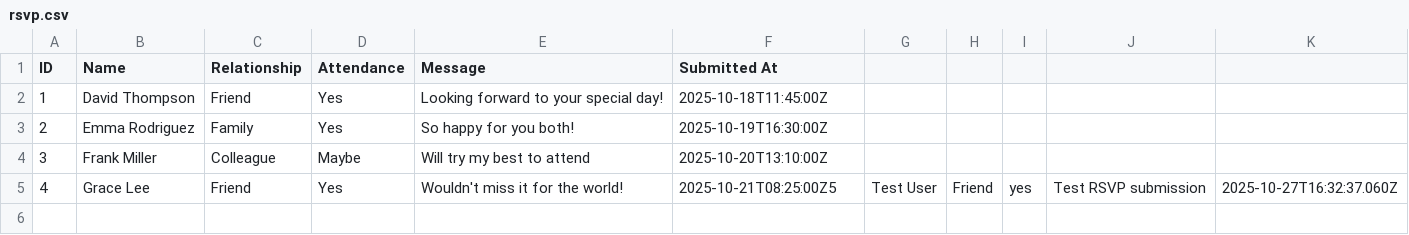
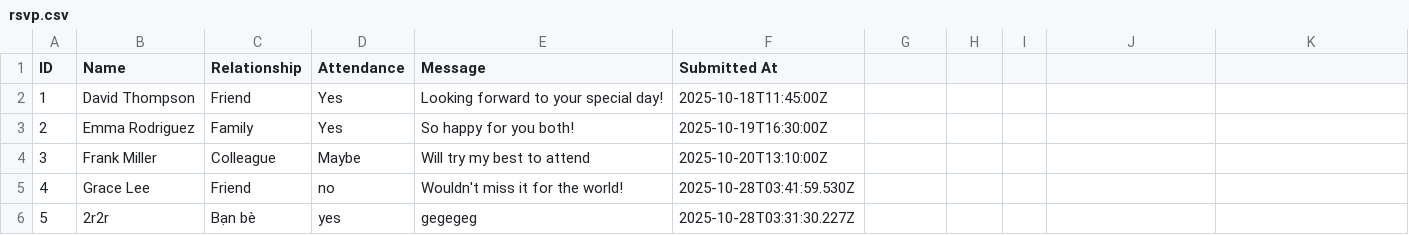
Before and after one commit to phamquanganh31101998/wedding-invitation, a CSV file: data/john-jane/rsvp.csv, drawn as a sheet.

```diff
--- a/data/john-jane/rsvp.csv
+++ b/data/john-jane/rsvp.csv
@@ -4,2 +4,3 @@ ID,Name,Relationship,Attendance,Message,Submitted At
 3,Frank Miller,Colleague,Maybe,Will try my best to attend,2025-10-20T13:10:00Z
-4,Grace Lee,Friend,Yes,Wouldn't miss it for the world!,2025-10-21T08:25:00Z5,Test User,Friend,yes,Test RSVP submission,2025-10-27T16:32:37.060Z
+4,Grace Lee,Friend,no,Wouldn't miss it for the world!,2025-10-28T03:41:59.530Z
+5,2r2r,Bạn bè,yes,gegegeg,2025-10-28T03:31:30.227Z
```
Also changed, not shown: data/default/rsvp.csv, 15 other files.
